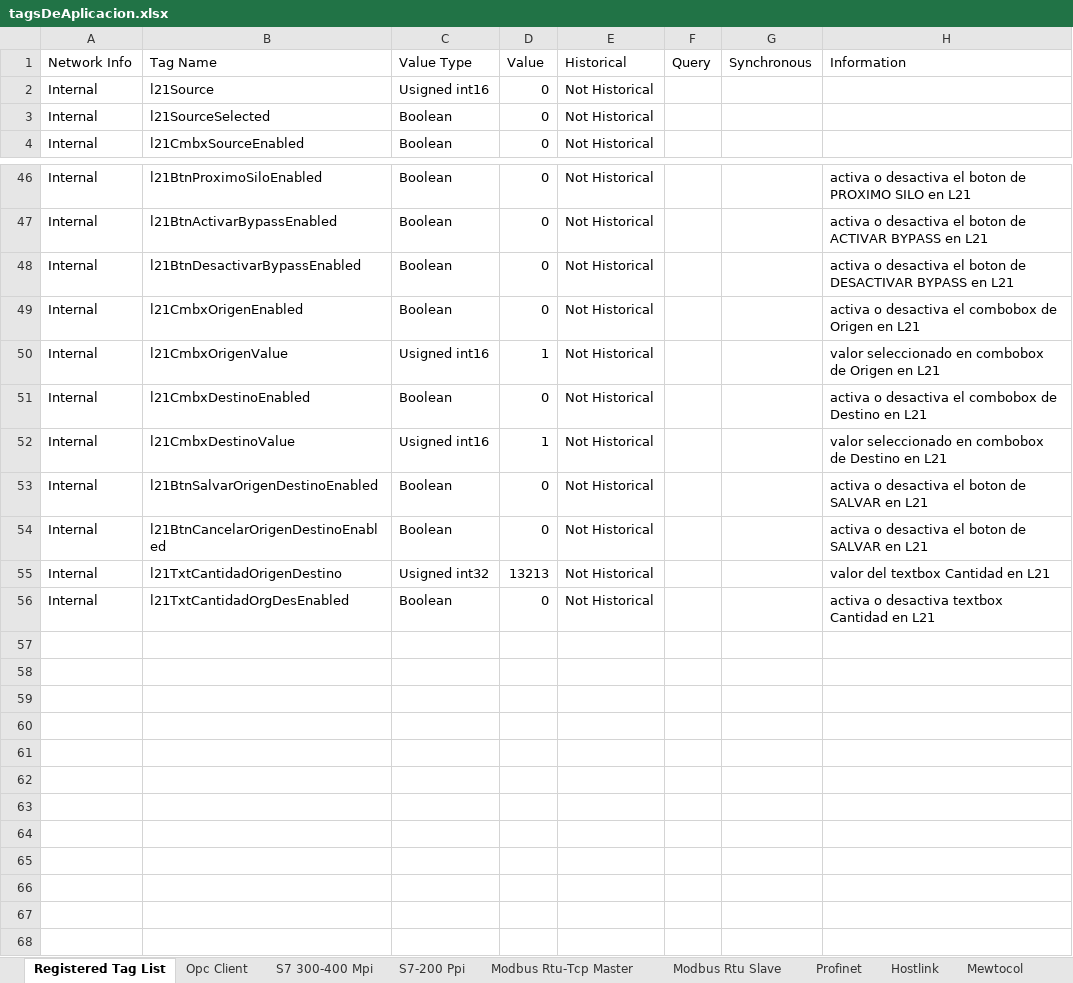
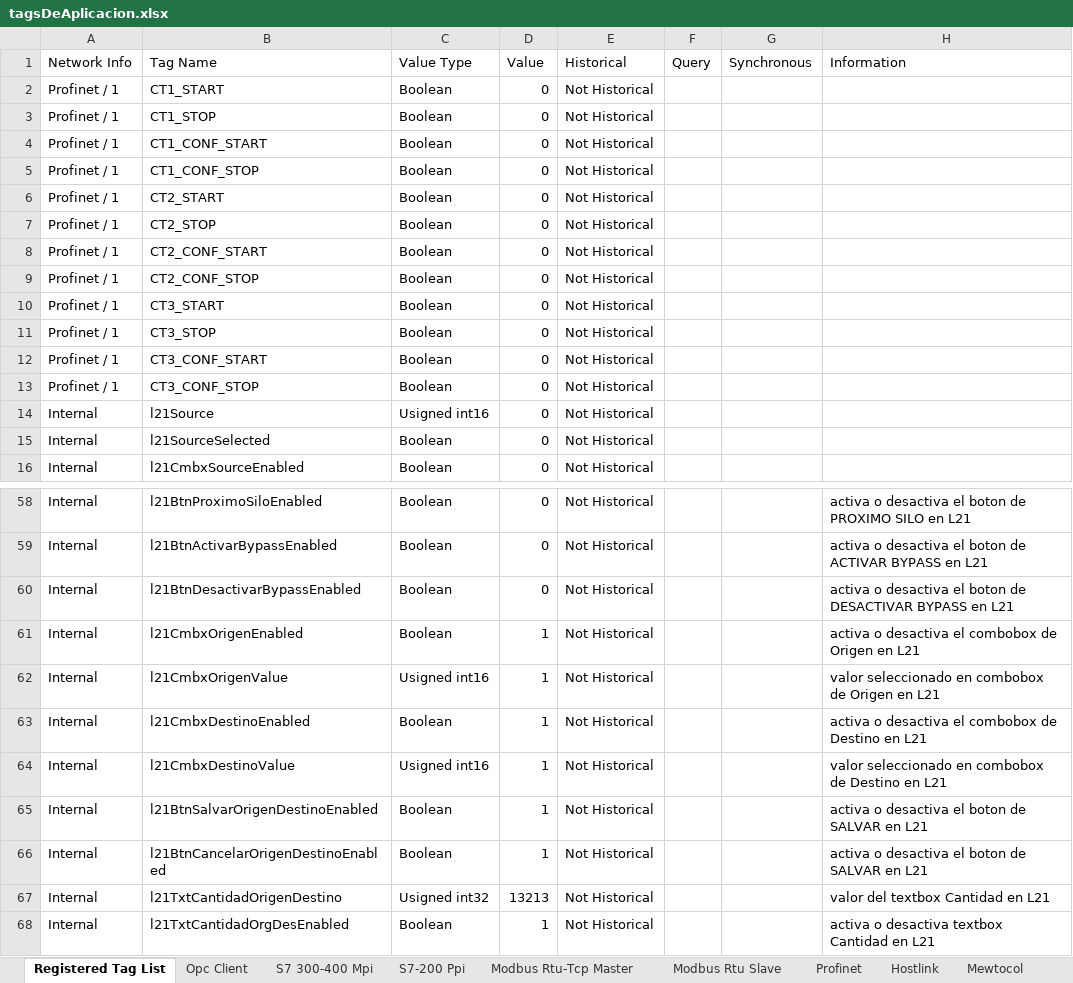
Before and after one commit to firebitsbr/SCADA-31, an Excel workbook: SCADA/tagsDeAplicacion.xlsx, sheet Registered Tag List, drawn as a sheet; only a part is shown, gaps mark what is left out; values as stored, in another font and other column widths than the file's, no borders; addresses are those after the commit; the diff covers the shown part only; the diff names each change by its address in the sheet, - before the commit and + after, or states it on an @@ line.

```diff
--- a/SCADA/tagsDeAplicacion.xlsx (sheet Registered Tag List)
+++ b/SCADA/tagsDeAplicacion.xlsx (sheet Registered Tag List)
+row 2: Profinet / 1 | CT1_START | Boolean | 0 | Not Historical
+row 3: Profinet / 1 | CT1_STOP | Boolean | 0 | Not Historical
+row 4: Profinet / 1 | CT1_CONF_START | Boolean | 0 | Not Historical
+row 5: Profinet / 1 | CT1_CONF_STOP | Boolean | 0 | Not Historical
+row 6: Profinet / 1 | CT2_START | Boolean | 0 | Not Historical
+row 7: Profinet / 1 | CT2_STOP | Boolean | 0 | Not Historical
+row 8: Profinet / 1 | CT2_CONF_START | Boolean | 0 | Not Historical
+row 9: Profinet / 1 | CT2_CONF_STOP | Boolean | 0 | Not Historical
+row 10: Profinet / 1 | CT3_START | Boolean | 0 | Not Historical
+row 11: Profinet / 1 | CT3_STOP | Boolean | 0 | Not Historical
+row 12: Profinet / 1 | CT3_CONF_START | Boolean | 0 | Not Historical
+row 13: Profinet / 1 | CT3_CONF_STOP | Boolean | 0 | Not Historical
-D61 (Value): 0
+D61 (Value): 1
-D63 (Value): 0
+D63 (Value): 1
-D65:D66 (Value): 0
+D65:D66 (Value): 1
-D68 (Value): 0
+D68 (Value): 1
```
Also changed, not shown: 3 edited cells elsewhere in this sheet, sheet Profinet, 2 other files.
